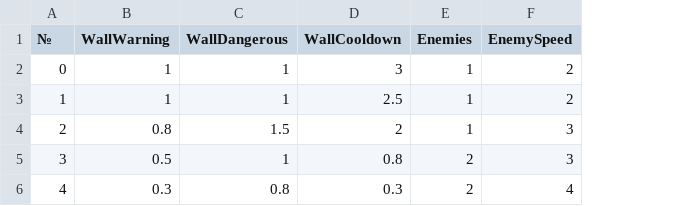
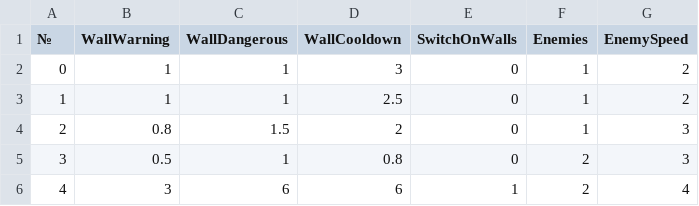
Before and after one commit to aleks-papushin/lamp-bearer, a CSV file: GameData/GameWaves.csv, drawn as a sheet; the diff names each change by its address in the sheet, - before the commit and + after, or states it on an @@ line.

Commit message:
Added switch on walls to waves

```diff
--- a/GameData/GameWaves.csv
+++ b/GameData/GameWaves.csv
+column E (SwitchOnWalls), rows 2-6: 0 | 0 | 0 | 0 | 1
-B6 (WallWarning): 0.3
+B6 (WallWarning): 3
-C6 (WallDangerous): 0.8
+C6 (WallDangerous): 6
-D6 (WallCooldown): 0.3
+D6 (WallCooldown): 6
```
Also changed, not shown: 3 other files.
